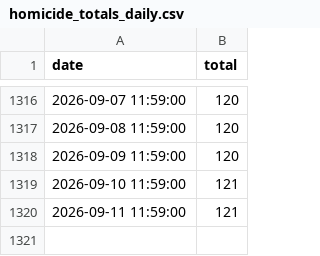
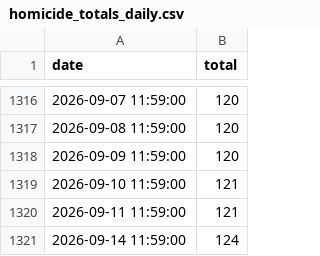
Before and after one commit to PhillyController/gun-violence-dashboard-data, a CSV file: gun_violence_dashboard_data/data/raw/homicide_totals_daily.csv, drawn as a sheet; only a part is shown, gaps mark what is left out.

```diff
--- a/gun_violence_dashboard_data/data/raw/homicide_totals_daily.csv
+++ b/gun_violence_dashboard_data/data/raw/homicide_totals_daily.csv
@@ -1320 +1320,2 @@ date,total
 2026-09-11 11:59:00,121
+2026-09-14 11:59:00,124
```
Also changed, not shown: 2 other files.
